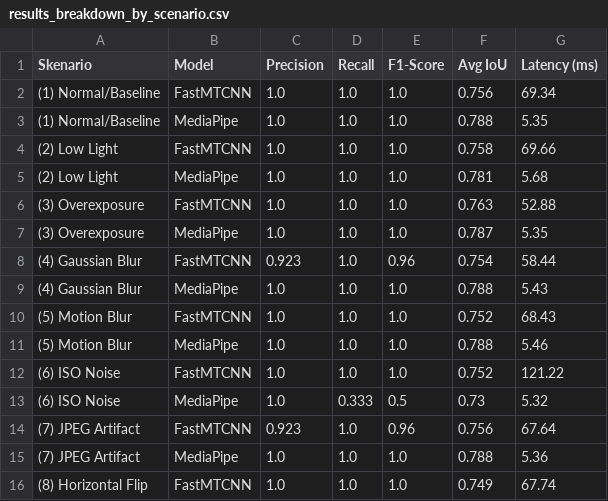
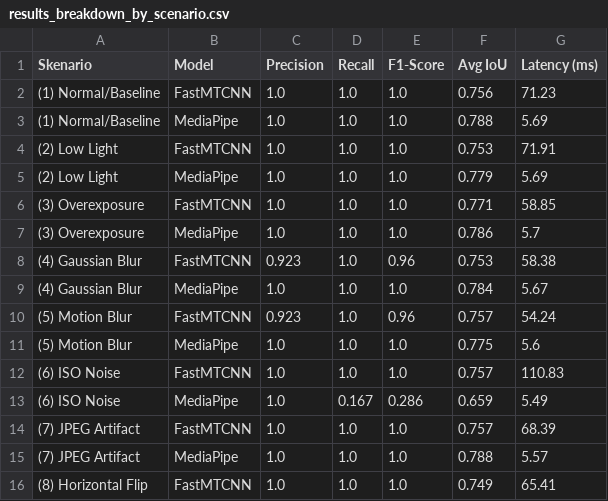
Before and after one commit to Elnathz/FaceDetection_FastMtCNN_MediaPipe, a CSV file: results/results_breakdown_by_scenario.csv, drawn as a sheet; only a part is shown; the diff covers the shown part only.

```diff
--- a/results/results_breakdown_by_scenario.csv
+++ b/results/results_breakdown_by_scenario.csv
@@ -1,16 +1,16 @@
 Skenario,Model,Precision,Recall,F1-Score,Avg IoU,Latency (ms)
-(1) Normal/Baseline,FastMTCNN,1.0,1.0,1.0,0.756,69.34
-(1) Normal/Baseline,MediaPipe,1.0,1.0,1.0,0.788,5.35
-(2) Low Light,FastMTCNN,1.0,1.0,1.0,0.758,69.66
-(2) Low Light,MediaPipe,1.0,1.0,1.0,0.781,5.68
-(3) Overexposure,FastMTCNN,1.0,1.0,1.0,0.763,52.88
-(3) Overexposure,MediaPipe,1.0,1.0,1.0,0.787,5.35
-(4) Gaussian Blur,FastMTCNN,0.923,1.0,0.96,0.754,58.44
-(4) Gaussian Blur,MediaPipe,1.0,1.0,1.0,0.788,5.43
-(5) Motion Blur,FastMTCNN,1.0,1.0,1.0,0.752,68.43
-(5) Motion Blur,MediaPipe,1.0,1.0,1.0,0.788,5.46
-(6) ISO Noise,FastMTCNN,1.0,1.0,1.0,0.752,121.22
-(6) ISO Noise,MediaPipe,1.0,0.333,0.5,0.73,5.32
-(7) JPEG Artifact,FastMTCNN,0.923,1.0,0.96,0.756,67.64
-(7) JPEG Artifact,MediaPipe,1.0,1.0,1.0,0.788,5.36
-(8) Horizontal Flip,FastMTCNN,1.0,1.0,1.0,0.749,67.74
+(1) Normal/Baseline,FastMTCNN,1.0,1.0,1.0,0.756,71.23
+(1) Normal/Baseline,MediaPipe,1.0,1.0,1.0,0.788,5.69
+(2) Low Light,FastMTCNN,1.0,1.0,1.0,0.753,71.91
+(2) Low Light,MediaPipe,1.0,1.0,1.0,0.779,5.69
+(3) Overexposure,FastMTCNN,1.0,1.0,1.0,0.771,58.85
+(3) Overexposure,MediaPipe,1.0,1.0,1.0,0.786,5.7
+(4) Gaussian Blur,FastMTCNN,0.923,1.0,0.96,0.753,58.38
+(4) Gaussian Blur,MediaPipe,1.0,1.0,1.0,0.784,5.67
+(5) Motion Blur,FastMTCNN,0.923,1.0,0.96,0.757,54.24
+(5) Motion Blur,MediaPipe,1.0,1.0,1.0,0.775,5.6
+(6) ISO Noise,FastMTCNN,1.0,1.0,1.0,0.757,110.83
+(6) ISO Noise,MediaPipe,1.0,0.167,0.286,0.659,5.49
+(7) JPEG Artifact,FastMTCNN,1.0,1.0,1.0,0.757,68.39
+(7) JPEG Artifact,MediaPipe,1.0,1.0,1.0,0.788,5.57
+(8) Horizontal Flip,FastMTCNN,1.0,1.0,1.0,0.749,65.41
```
Also changed, not shown: 1 added row, 1 removed row and 7 edited cells elsewhere in this file, results/augmented_annotations.csv, results/eval_raw_results.csv, 14 other files.
